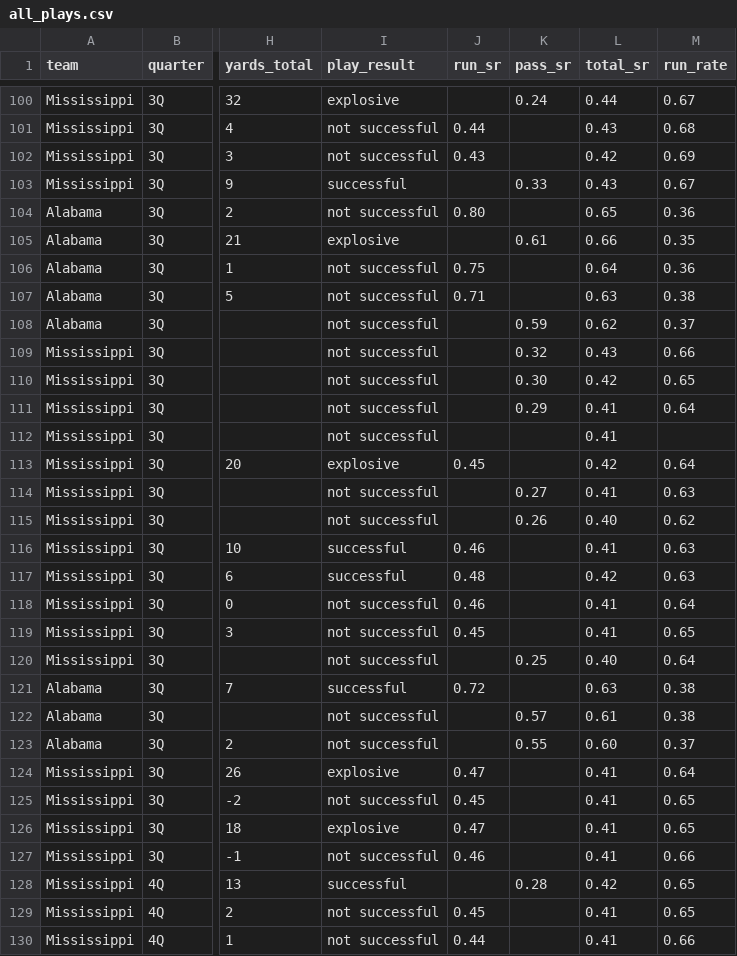
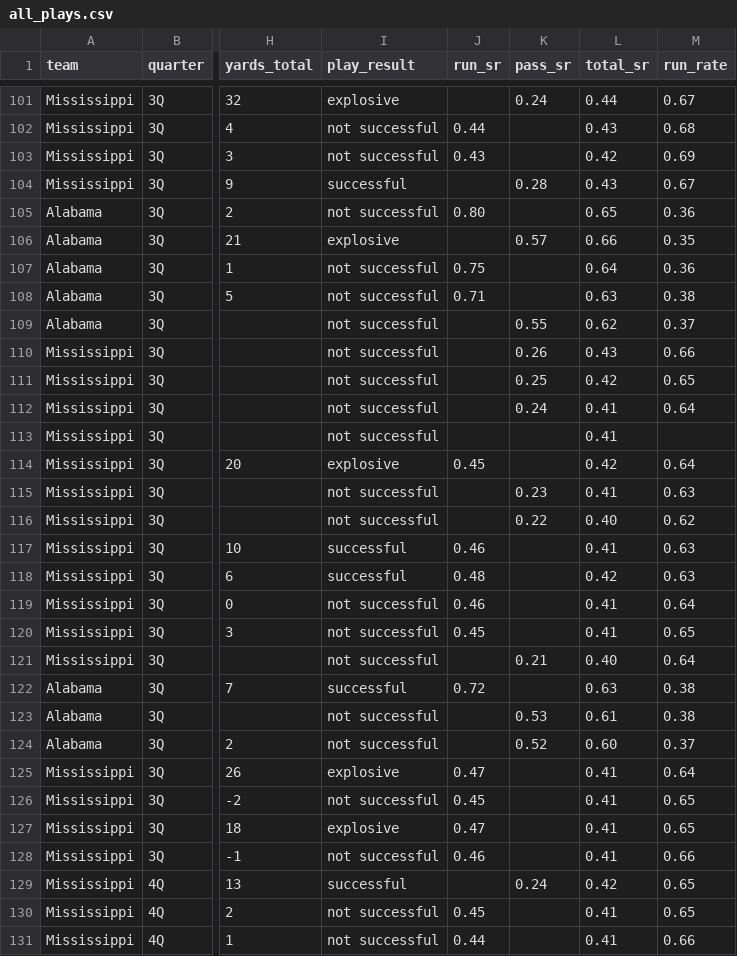
Before and after one commit to couchUX/couchux.github.io, a CSV file: RBR_charts/2019-09-28_Alabama_Ole-Miss/all_plays.csv, drawn as a sheet; only a part is shown, gaps mark what is left out; addresses are those after the commit; the diff covers the shown part only; the diff names each change by its address in the sheet, - before the commit and + after, or states it on an @@ line.

Commit message:
Fixed calculation bug on pass SR in Bama Ole Miss

```diff
--- a/RBR_charts/2019-09-28_Alabama_Ole-Miss/all_plays.csv
+++ b/RBR_charts/2019-09-28_Alabama_Ole-Miss/all_plays.csv
-K104 (pass_sr): 0.33
+K104 (pass_sr): 0.28
-K106 (pass_sr): 0.61
+K106 (pass_sr): 0.57
-K109 (pass_sr): 0.59
+K109 (pass_sr): 0.55
-K110 (pass_sr): 0.32
+K110 (pass_sr): 0.26
-K111 (pass_sr): 0.30
+K111 (pass_sr): 0.25
-K112 (pass_sr): 0.29
+K112 (pass_sr): 0.24
-K115 (pass_sr): 0.27
+K115 (pass_sr): 0.23
-K116 (pass_sr): 0.26
+K116 (pass_sr): 0.22
-K121 (pass_sr): 0.25
+K121 (pass_sr): 0.21
-K123 (pass_sr): 0.57
+K123 (pass_sr): 0.53
-K124 (pass_sr): 0.55
+K124 (pass_sr): 0.52
-K129 (pass_sr): 0.28
+K129 (pass_sr): 0.24
```
Also changed, not shown: 1 added row and 38 edited cells elsewhere in this file.
